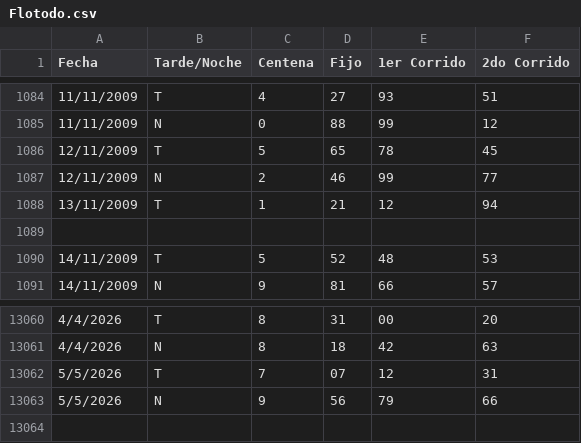
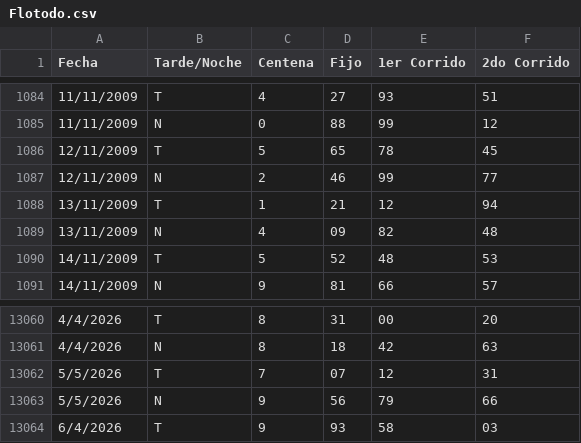
Before and after one commit to fantasmaopera735/Buscaflo, a CSV file: Flotodo.csv, drawn as a sheet; only a part is shown, gaps mark what is left out.

Commit message:
Update Flotodo.csv

```diff
--- a/Flotodo.csv
+++ b/Flotodo.csv
@@ -1088,3 +1088,3 @@
 13/11/2009;T;1;21;12;94
-
+13/11/2009;N;4;09;82;48
 14/11/2009;T;5;52;48;53
@@ -13063 +13063,2 @@
 5/5/2026;N;9;56;79;66
+6/4/2026;T;9;93;58;03
```
